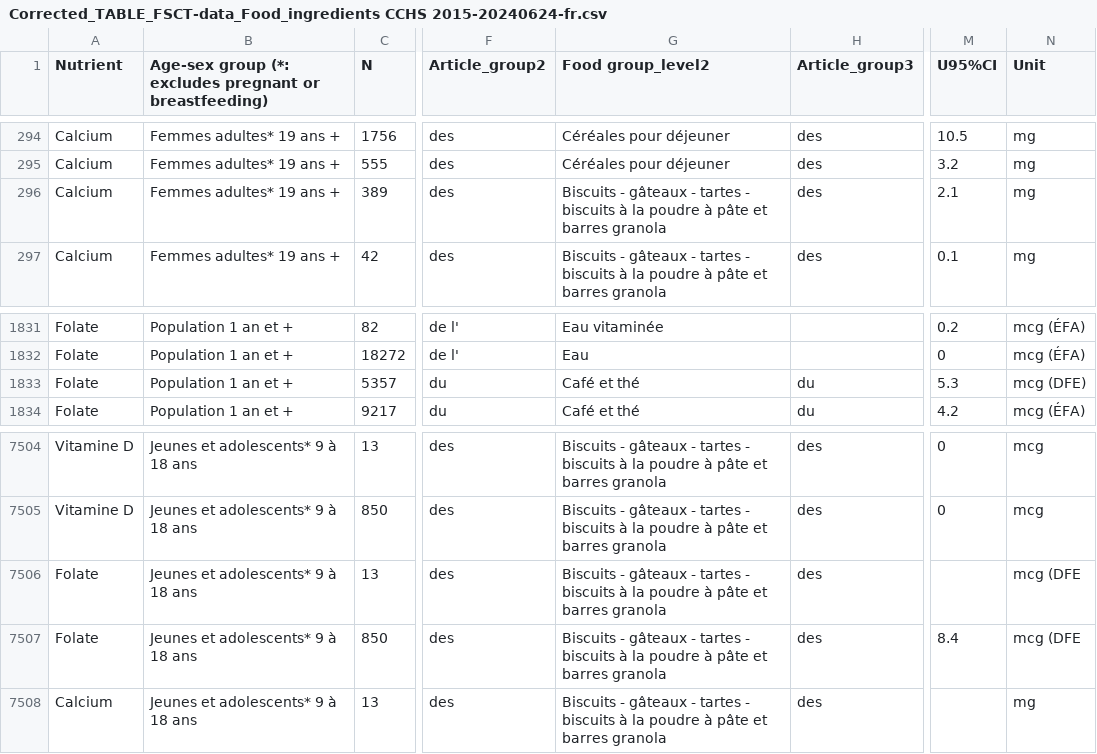
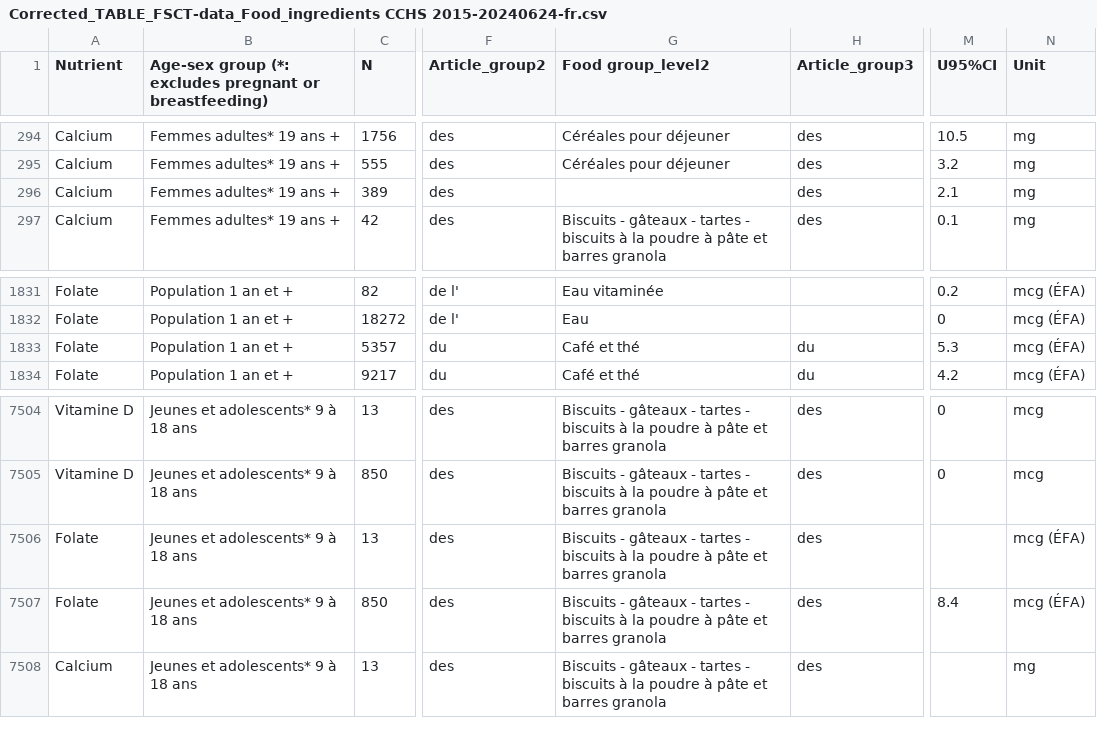
Before and after one commit to BFSSI-Bioinformatics-Lab/CCHS-food-source-contribution, a CSV file: data/Corrected_TABLE_FSCT-data_Food_ingredients CCHS 2015-20240624-fr.csv, drawn as a sheet; only a part is shown, gaps mark what is left out; the diff covers the shown part only; the diff names each change by its address in the sheet, - before the commit and + after, or states it on an @@ line.

Commit message:
Update data files
Made some French food names at Table CSV to be consistent with the food
name at the Food Descriptions CSV.

The corrections needed to be done were the same as this PR:
https://github.com/BFSSI-Bioinformatics-Lab/CCHS-food-source-contribution/pull/100

```diff
--- a/data/Corrected_TABLE_FSCT-data_Food_ingredients CCHS 2015-20240624-fr.csv
+++ b/data/Corrected_TABLE_FSCT-data_Food_ingredients CCHS 2015-20240624-fr.csv
-G296 (Food group_level2): Biscuits - gâteaux - tartes - biscuits à la poudre à pâte et barres granola
+G296 (Food group_level2): (empty)
-N1833 (Unit): mcg (DFE)
+N1833 (Unit): mcg (ÉFA)
-N7506:N7507 (Unit): mcg (DFE
+N7506:N7507 (Unit): mcg (ÉFA)
```
Also changed, not shown: 15 edited cells elsewhere in this file, 1 other file.
